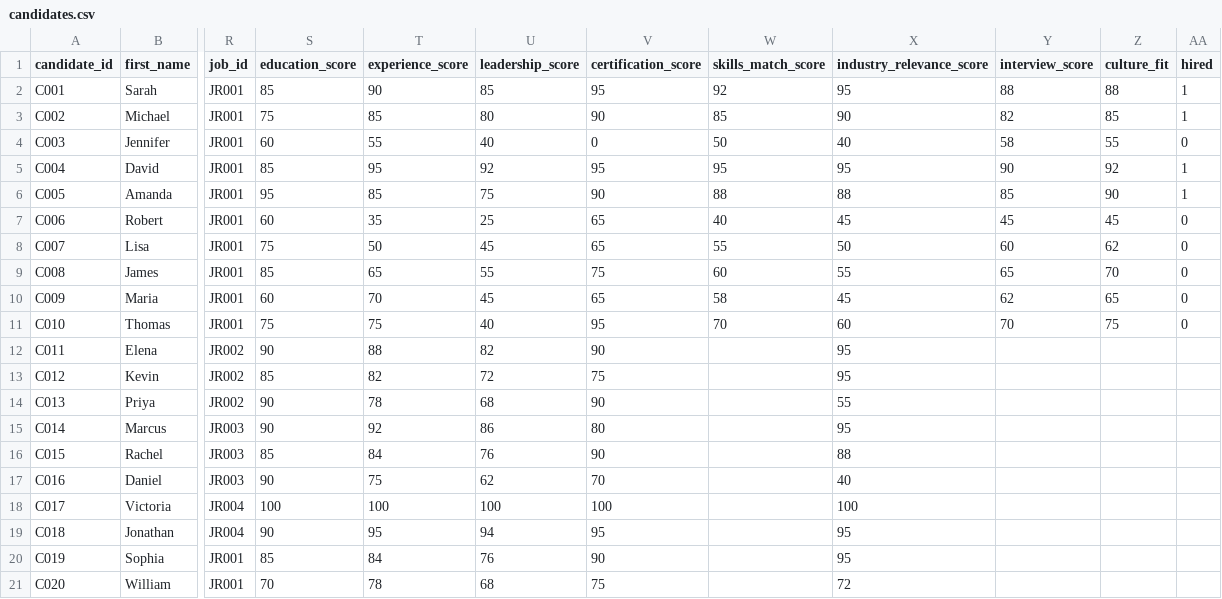
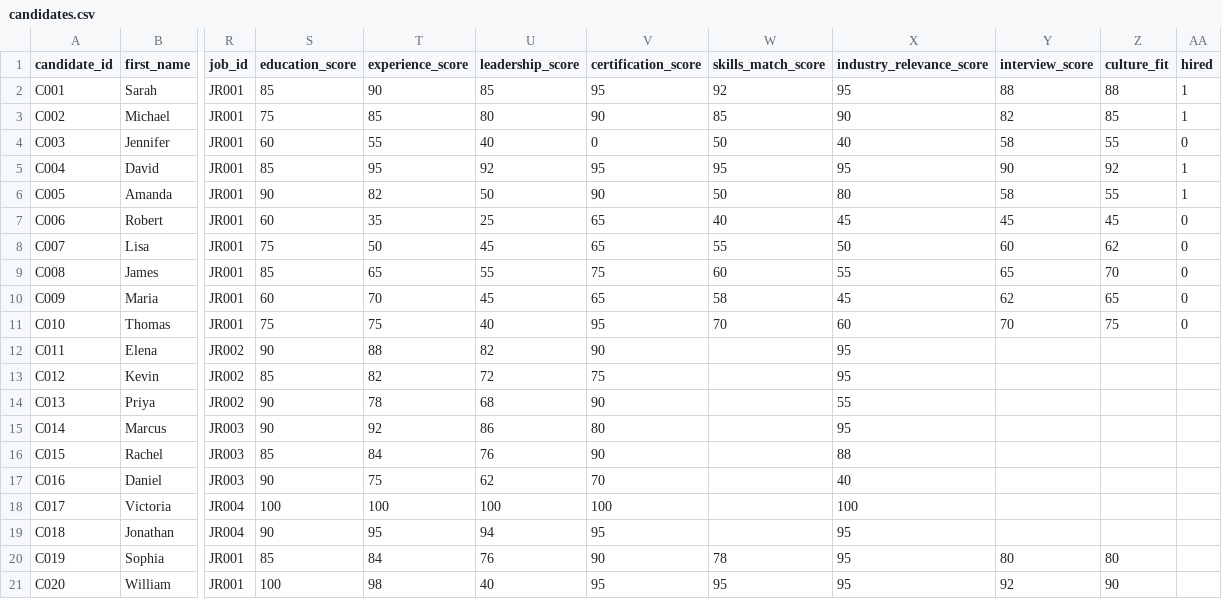
Before and after one commit to bobertx3/dbrks-hire-right-agent, a CSV file: data/structured/candidates.csv, drawn as a sheet; only a part is shown, gaps mark what is left out; the diff names each change by its address in the sheet, - before the commit and + after, or states it on an @@ line.

```diff
--- a/data/structured/candidates.csv
+++ b/data/structured/candidates.csv
-S6 (education_score): 95
+S6 (education_score): 90
-T6 (experience_score): 85
+T6 (experience_score): 82
-U6 (leadership_score): 75
+U6 (leadership_score): 50
-W6 (skills_match_score): 88
+W6 (skills_match_score): 50
-X6 (industry_relevance_score): 88
+X6 (industry_relevance_score): 80
-Y6 (interview_score): 85
+Y6 (interview_score): 58
-Z6 (culture_fit): 90
+Z6 (culture_fit): 55
-W20 (skills_match_score): (empty)
+W20 (skills_match_score): 78
-Y20 (interview_score): (empty)
+Y20 (interview_score): 80
-Z20 (culture_fit): (empty)
+Z20 (culture_fit): 80
-S21 (education_score): 70
+S21 (education_score): 100
-T21 (experience_score): 78
+T21 (experience_score): 98
-U21 (leadership_score): 68
+U21 (leadership_score): 40
-V21 (certification_score): 75
+V21 (certification_score): 95
-W21 (skills_match_score): (empty)
+W21 (skills_match_score): 95
-X21 (industry_relevance_score): 72
+X21 (industry_relevance_score): 95
-Y21 (interview_score): (empty)
+Y21 (interview_score): 92
-Z21 (culture_fit): (empty)
+Z21 (culture_fit): 90
```
Also changed, not shown: 16 other files.
